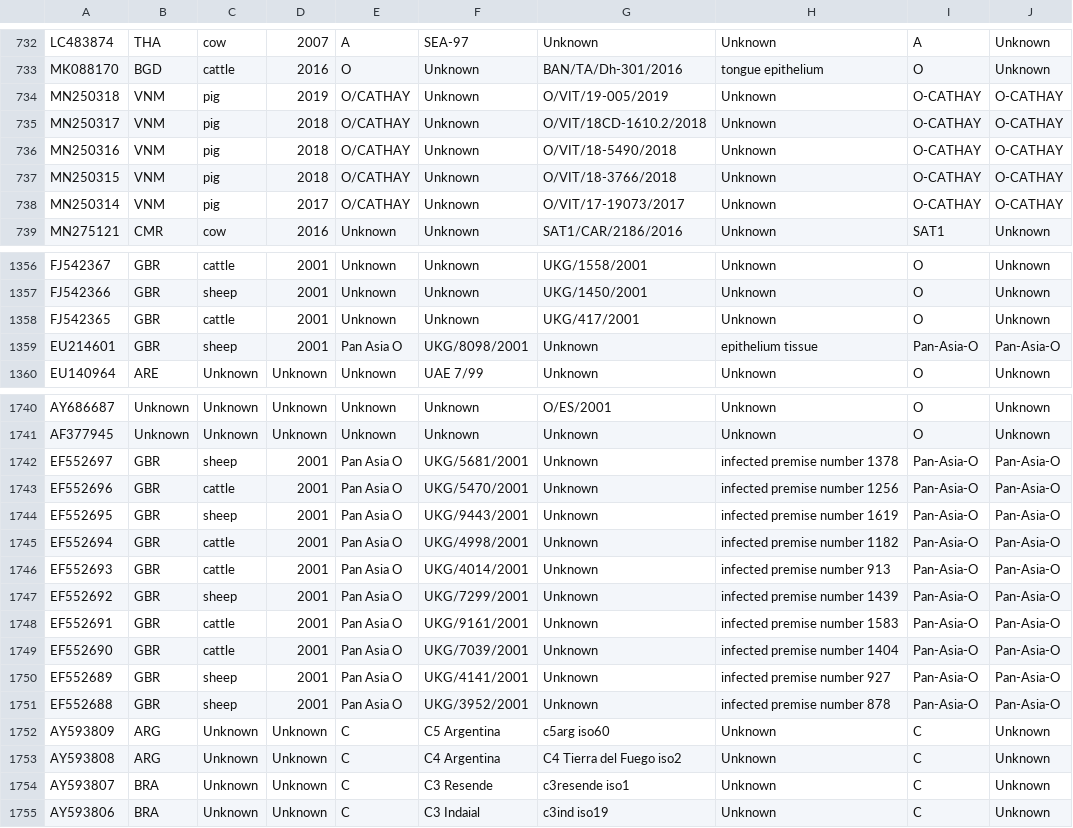
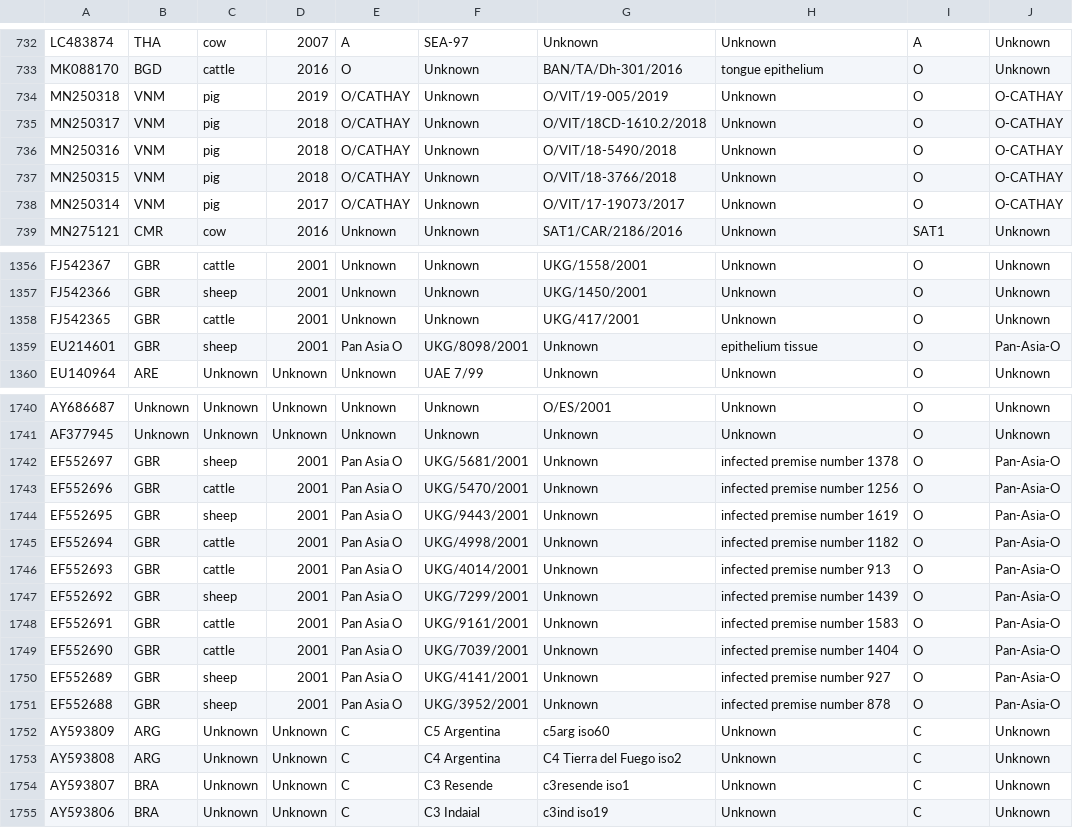
Before and after one commit to Finkonn/virus-recombination, a CSV file: qualifiers_table_filtered.csv, drawn as a sheet; only a part is shown, gaps mark what is left out.

```diff
--- a/qualifiers_table_filtered.csv
+++ b/qualifiers_table_filtered.csv
@@ -733,7 +733,7 @@ LC483874,THA,cow,2007,A,SEA-97,Unknown,Unknown,A,Unknown
 MK088170,BGD,cattle,2016,O,Unknown,BAN/TA/Dh-301/2016,tongue epithelium,O,Unknown
-MN250318,VNM,pig,2019,O/CATHAY,Unknown,O/VIT/19-005/2019,Unknown,O-CATHAY,O-CATHAY
-MN250317,VNM,pig,2018,O/CATHAY,Unknown,O/VIT/18CD-1610.2/2018,Unknown,O-CATHAY,O-CATHAY
-MN250316,VNM,pig,2018,O/CATHAY,Unknown,O/VIT/18-5490/2018,Unknown,O-CATHAY,O-CATHAY
-MN250315,VNM,pig,2018,O/CATHAY,Unknown,O/VIT/18-3766/2018,Unknown,O-CATHAY,O-CATHAY
-MN250314,VNM,pig,2017,O/CATHAY,Unknown,O/VIT/17-19073/2017,Unknown,O-CATHAY,O-CATHAY
+MN250318,VNM,pig,2019,O/CATHAY,Unknown,O/VIT/19-005/2019,Unknown,O,O-CATHAY
+MN250317,VNM,pig,2018,O/CATHAY,Unknown,O/VIT/18CD-1610.2/2018,Unknown,O,O-CATHAY
+MN250316,VNM,pig,2018,O/CATHAY,Unknown,O/VIT/18-5490/2018,Unknown,O,O-CATHAY
+MN250315,VNM,pig,2018,O/CATHAY,Unknown,O/VIT/18-3766/2018,Unknown,O,O-CATHAY
+MN250314,VNM,pig,2017,O/CATHAY,Unknown,O/VIT/17-19073/2017,Unknown,O,O-CATHAY
 MN275121,CMR,cow,2016,Unknown,Unknown,SAT1/CAR/2186/2016,Unknown,SAT1,Unknown
@@ -1358,3 +1358,3 @@ FJ542366,GBR,sheep,2001,Unknown,Unknown,UKG/1450/2001,Unknown,O,Unknown
 FJ542365,GBR,cattle,2001,Unknown,Unknown,UKG/417/2001,Unknown,O,Unknown
-EU214601,GBR,sheep,2001,Pan Asia O,UKG/8098/2001,Unknown,epithelium tissue,Pan-Asia-O,Pan-Asia-O
+EU214601,GBR,sheep,2001,Pan Asia O,UKG/8098/2001,Unknown,epithelium tissue,O,Pan-Asia-O
 EU140964,ARE,Unknown,Unknown,Unknown,UAE 7/99,Unknown,Unknown,O,Unknown
@@ -1741,12 +1741,12 @@ AY686687,Unknown,Unknown,Unknown,Unknown,Unknown,O/ES/2001,Unknown,O,Unknown
 AF377945,Unknown,Unknown,Unknown,Unknown,Unknown,Unknown,Unknown,O,Unknown
-EF552697,GBR,sheep,2001,Pan Asia O,UKG/5681/2001,Unknown,infected premise number 1378,Pan-Asia-O,Pan-Asia-O
-EF552696,GBR,cattle,2001,Pan Asia O,UKG/5470/2001,Unknown,infected premise number 1256,Pan-Asia-O,Pan-Asia-O
-EF552695,GBR,sheep,2001,Pan Asia O,UKG/9443/2001,Unknown,infected premise number 1619,Pan-Asia-O,Pan-Asia-O
-EF552694,GBR,cattle,2001,Pan Asia O,UKG/4998/2001,Unknown,infected premise number 1182,Pan-Asia-O,Pan-Asia-O
-EF552693,GBR,cattle,2001,Pan Asia O,UKG/4014/2001,Unknown,infected premise number 913,Pan-Asia-O,Pan-Asia-O
-EF552692,GBR,sheep,2001,Pan Asia O,UKG/7299/2001,Unknown,infected premise number 1439,Pan-Asia-O,Pan-Asia-O
-EF552691,GBR,cattle,2001,Pan Asia O,UKG/9161/2001,Unknown,infected premise number 1583,Pan-Asia-O,Pan-Asia-O
-EF552690,GBR,cattle,2001,Pan Asia O,UKG/7039/2001,Unknown,infected premise number 1404,Pan-Asia-O,Pan-Asia-O
-EF552689,GBR,sheep,2001,Pan Asia O,UKG/4141/2001,Unknown,infected premise number 927,Pan-Asia-O,Pan-Asia-O
-EF552688,GBR,sheep,2001,Pan Asia O,UKG/3952/2001,Unknown,infected premise number 878,Pan-Asia-O,Pan-Asia-O
+EF552697,GBR,sheep,2001,Pan Asia O,UKG/5681/2001,Unknown,infected premise number 1378,O,Pan-Asia-O
+EF552696,GBR,cattle,2001,Pan Asia O,UKG/5470/2001,Unknown,infected premise number 1256,O,Pan-Asia-O
+EF552695,GBR,sheep,2001,Pan Asia O,UKG/9443/2001,Unknown,infected premise number 1619,O,Pan-Asia-O
+EF552694,GBR,cattle,2001,Pan Asia O,UKG/4998/2001,Unknown,infected premise number 1182,O,Pan-Asia-O
+EF552693,GBR,cattle,2001,Pan Asia O,UKG/4014/2001,Unknown,infected premise number 913,O,Pan-Asia-O
+EF552692,GBR,sheep,2001,Pan Asia O,UKG/7299/2001,Unknown,infected premise number 1439,O,Pan-Asia-O
+EF552691,GBR,cattle,2001,Pan Asia O,UKG/9161/2001,Unknown,infected premise number 1583,O,Pan-Asia-O
+EF552690,GBR,cattle,2001,Pan Asia O,UKG/7039/2001,Unknown,infected premise number 1404,O,Pan-Asia-O
+EF552689,GBR,sheep,2001,Pan Asia O,UKG/4141/2001,Unknown,infected premise number 927,O,Pan-Asia-O
+EF552688,GBR,sheep,2001,Pan Asia O,UKG/3952/2001,Unknown,infected premise number 878,O,Pan-Asia-O
 AY593809,ARG,Unknown,Unknown,C,C5 Argentina,c5arg iso60,Unknown,C,Unknown
```
Also changed, not shown: 22 other files.
